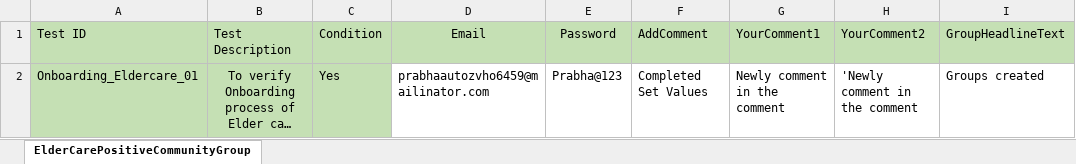
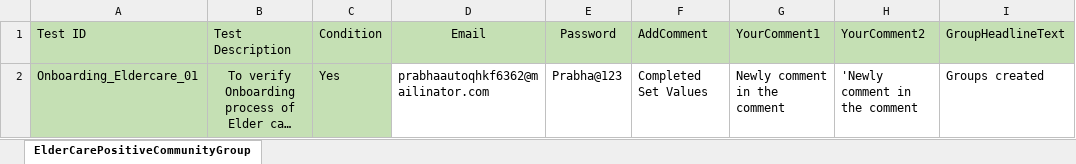
Before and after one commit to Balaji01234/Carepath-Mobile-Automation, an Excel workbook: dataFiles/ElderCareProgram/ElderCare-CommunityGroups.xlsx, sheet ElderCarePositiveCommunityGroup, drawn as a sheet; only a part is shown; long unchanged cells end in …; values as stored, in another font and other column widths than the file's, no borders; the diff names each change by its address in the sheet, - before the commit and + after, or states it on an @@ line.

```diff
--- a/dataFiles/ElderCareProgram/ElderCare-CommunityGroups.xlsx (sheet ElderCarePositiveCommunityGroup)
+++ b/dataFiles/ElderCareProgram/ElderCare-CommunityGroups.xlsx (sheet ElderCarePositiveCommunityGroup)
-D2 (Email): prabhaautozvho6459@mailinator.com
+D2 (Email): prabhaautoqhkf6362@mailinator.com
```
Also changed, not shown: dataFiles/ElderCareProgram/ElderCare-CommunityEvents.xlsx, 2 other files.
